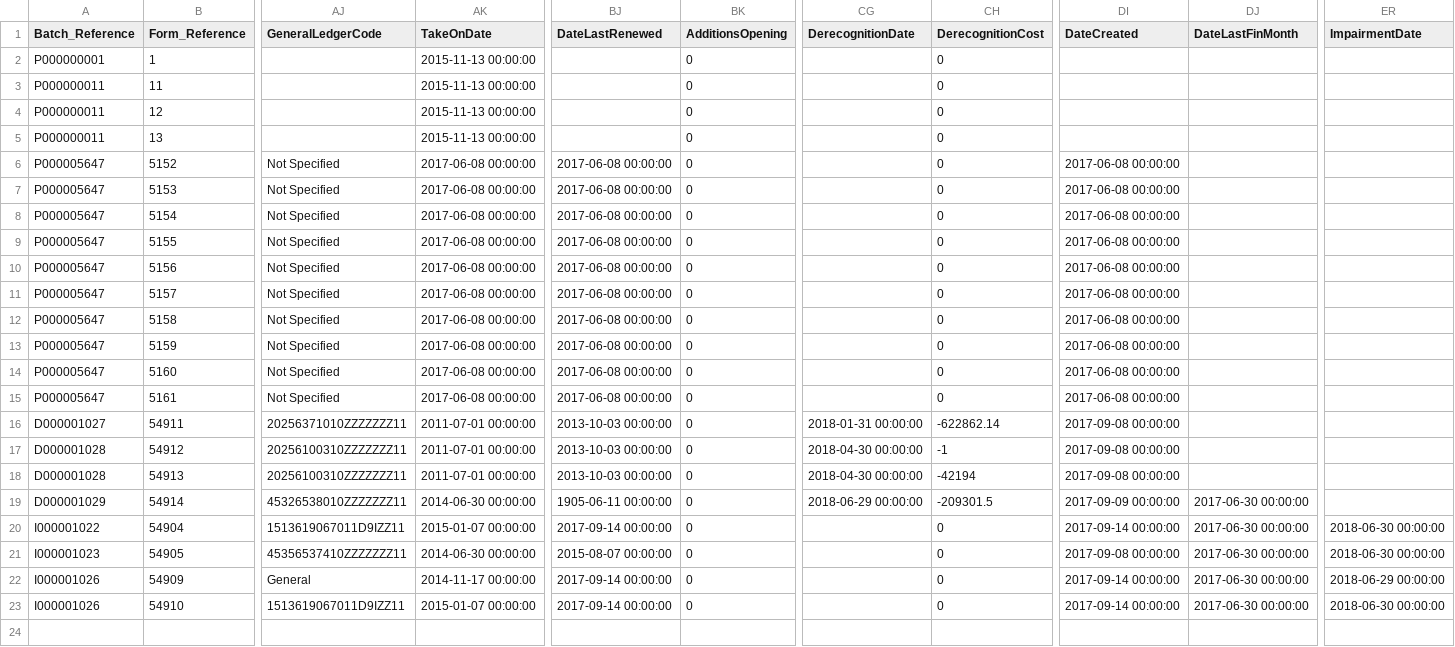
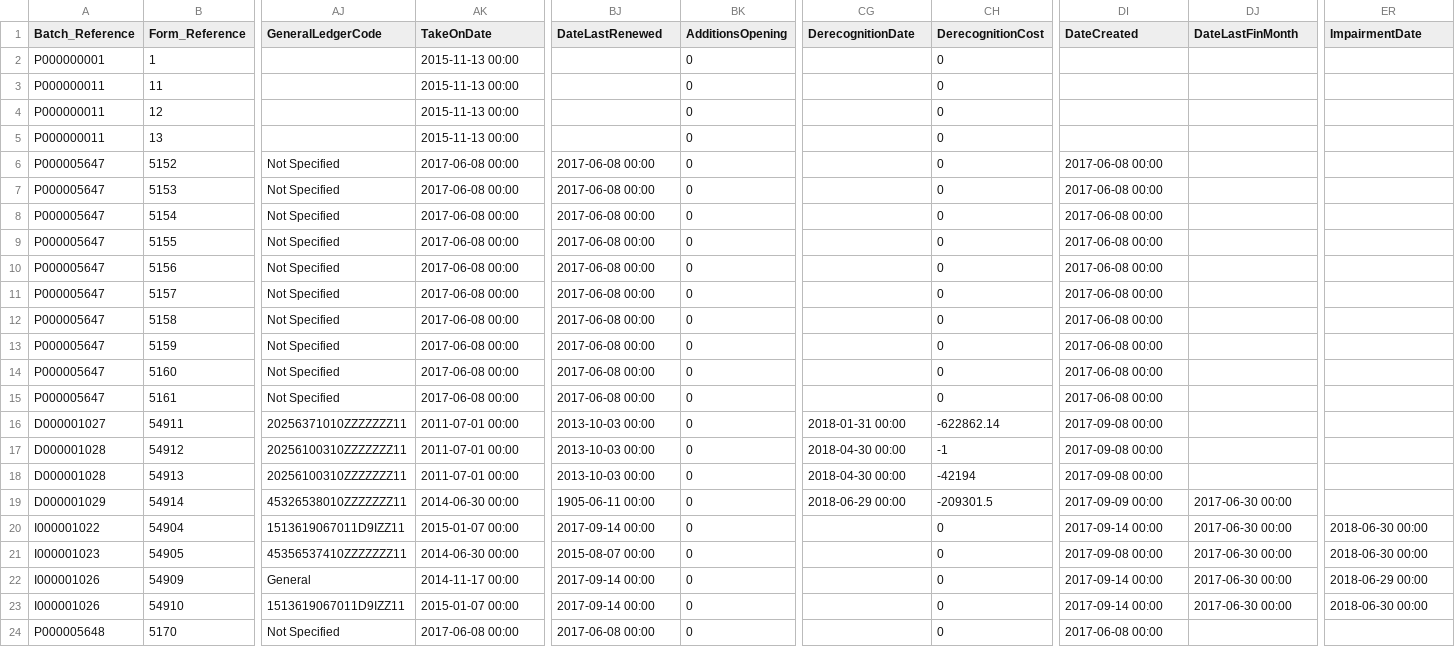
Before and after one commit to IMQS/imqs-asset-testing, a CSV file: scripts/v6/prime/21-AssetFinFormInput.csv, drawn as a sheet; only a part is shown, gaps mark what is left out; rows hold the shown columns only; the diff names each change by its address in the sheet, - before the commit and + after, or states it on an @@ line.

```diff
--- a/scripts/v6/prime/21-AssetFinFormInput.csv
+++ b/scripts/v6/prime/21-AssetFinFormInput.csv
-AK2:AK5 (TakeOnDate): 2015-11-13 00:00:00
+AK2:AK5 (TakeOnDate): 2015-11-13 00:00
-AK6:AK15 (TakeOnDate): 2017-06-08 00:00:00
+AK6:AK15 (TakeOnDate): 2017-06-08 00:00
-BJ6:BJ15 (DateLastRenewed): 2017-06-08 00:00:00
+BJ6:BJ15 (DateLastRenewed): 2017-06-08 00:00
-DI6:DI15 (DateCreated): 2017-06-08 00:00:00
+DI6:DI15 (DateCreated): 2017-06-08 00:00
-AK16:AK18 (TakeOnDate): 2011-07-01 00:00:00
+AK16:AK18 (TakeOnDate): 2011-07-01 00:00
-BJ16:BJ18 (DateLastRenewed): 2013-10-03 00:00:00
+BJ16:BJ18 (DateLastRenewed): 2013-10-03 00:00
-CG16 (DerecognitionDate): 2018-01-31 00:00:00
+CG16 (DerecognitionDate): 2018-01-31 00:00
-DI16:DI18 (DateCreated): 2017-09-08 00:00:00
+DI16:DI18 (DateCreated): 2017-09-08 00:00
-CG17:CG18 (DerecognitionDate): 2018-04-30 00:00:00
+CG17:CG18 (DerecognitionDate): 2018-04-30 00:00
-AK19 (TakeOnDate): 2014-06-30 00:00:00
+AK19 (TakeOnDate): 2014-06-30 00:00
-BJ19 (DateLastRenewed): 1905-06-11 00:00:00
+BJ19 (DateLastRenewed): 1905-06-11 00:00
-CG19 (DerecognitionDate): 2018-06-29 00:00:00
+CG19 (DerecognitionDate): 2018-06-29 00:00
-DI19 (DateCreated): 2017-09-09 00:00:00
+DI19 (DateCreated): 2017-09-09 00:00
-DJ19:DJ23 (DateLastFinMonth): 2017-06-30 00:00:00
+DJ19:DJ23 (DateLastFinMonth): 2017-06-30 00:00
-AK20 (TakeOnDate): 2015-01-07 00:00:00
+AK20 (TakeOnDate): 2015-01-07 00:00
-BJ20 (DateLastRenewed): 2017-09-14 00:00:00
+BJ20 (DateLastRenewed): 2017-09-14 00:00
-DI20 (DateCreated): 2017-09-14 00:00:00
+DI20 (DateCreated): 2017-09-14 00:00
-ER20:ER21 (ImpairmentDate): 2018-06-30 00:00:00
+ER20:ER21 (ImpairmentDate): 2018-06-30 00:00
-AK21 (TakeOnDate): 2014-06-30 00:00:00
+AK21 (TakeOnDate): 2014-06-30 00:00
-BJ21 (DateLastRenewed): 2015-08-07 00:00:00
+BJ21 (DateLastRenewed): 2015-08-07 00:00
-DI21 (DateCreated): 2017-09-08 00:00:00
+DI21 (DateCreated): 2017-09-08 00:00
-AK22 (TakeOnDate): 2014-11-17 00:00:00
+AK22 (TakeOnDate): 2014-11-17 00:00
-BJ22:BJ23 (DateLastRenewed): 2017-09-14 00:00:00
+BJ22:BJ23 (DateLastRenewed): 2017-09-14 00:00
-DI22:DI23 (DateCreated): 2017-09-14 00:00:00
+DI22:DI23 (DateCreated): 2017-09-14 00:00
-ER22 (ImpairmentDate): 2018-06-29 00:00:00
+ER22 (ImpairmentDate): 2018-06-29 00:00
-AK23 (TakeOnDate): 2015-01-07 00:00:00
+AK23 (TakeOnDate): 2015-01-07 00:00
-ER23 (ImpairmentDate): 2018-06-30 00:00:00
+ER23 (ImpairmentDate): 2018-06-30 00:00
+row 24: P000005648 | 5170 | Not Specified | 2017-06-08 00:00 | 2017-06-08 00:00 | 0 |  | 0 | 2017-06-08 00:00
```
Also changed, not shown: scripts/v6/prime/10-SCOAJournal.csv, scripts/v6/prime/20-AssetFinFormBatch.csv, 1 other file.
